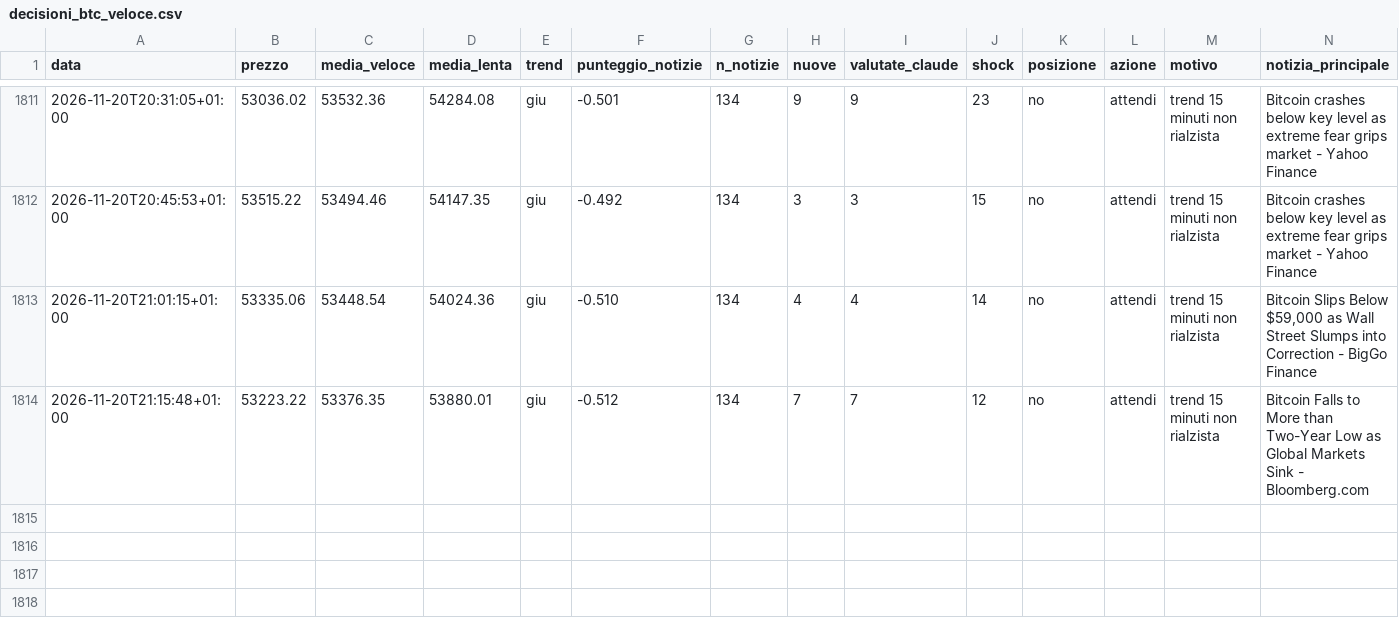
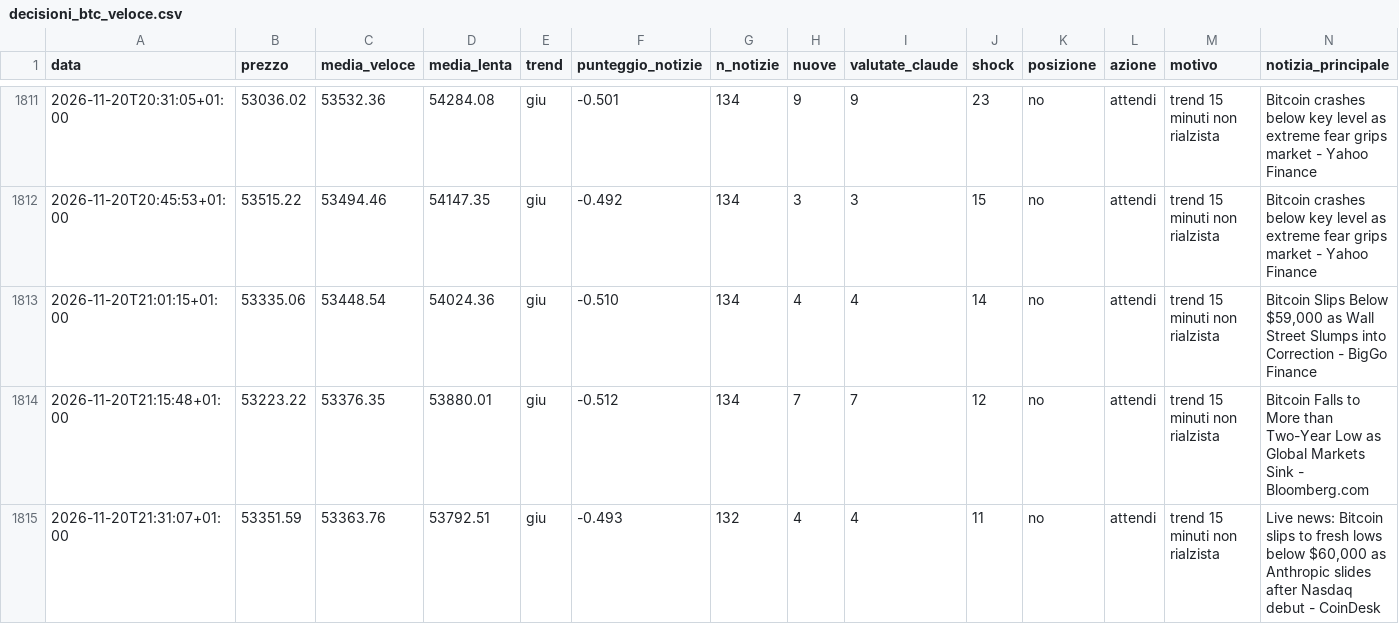
Before and after one commit to Van3d-max/sol-sentinel-, a CSV file: decisioni_btc_veloce.csv, drawn as a sheet; only a part is shown, gaps mark what is left out; rows hold the shown columns only; the diff names each change by its address in the sheet, - before the commit and + after, or states it on an @@ line.

```diff
--- a/decisioni_btc_veloce.csv
+++ b/decisioni_btc_veloce.csv
+row 1815: 2026-11-20T21:31:07+01:00 | 53351.59 | 53363.76 | 53792.51 | giu | -0.493 | 132 | 4 | 4 | 11 | no | attendi | trend 15 minuti non rialzista | Live news: Bitcoin slips to fresh lows below $60,000 as Anthropic slides after Nasdaq debut - CoinDesk
```
Also changed, not shown: decisioni_eth_veloce.csv, decisioni_shib_veloce.csv, 8 other files.
